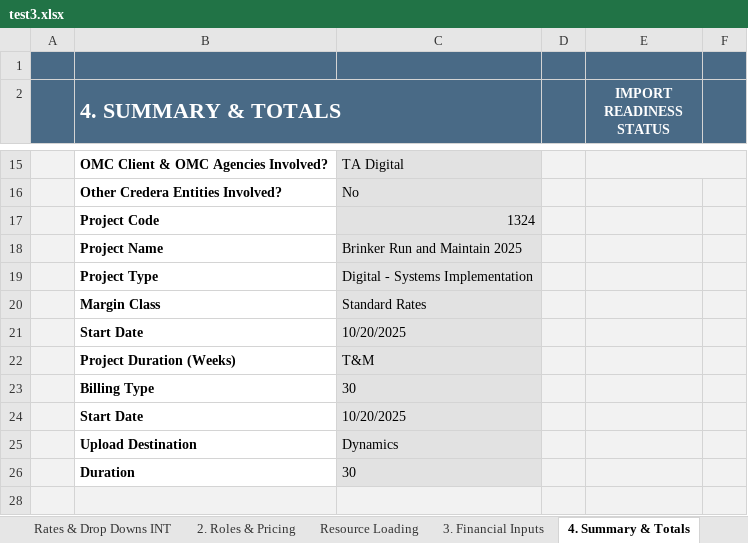
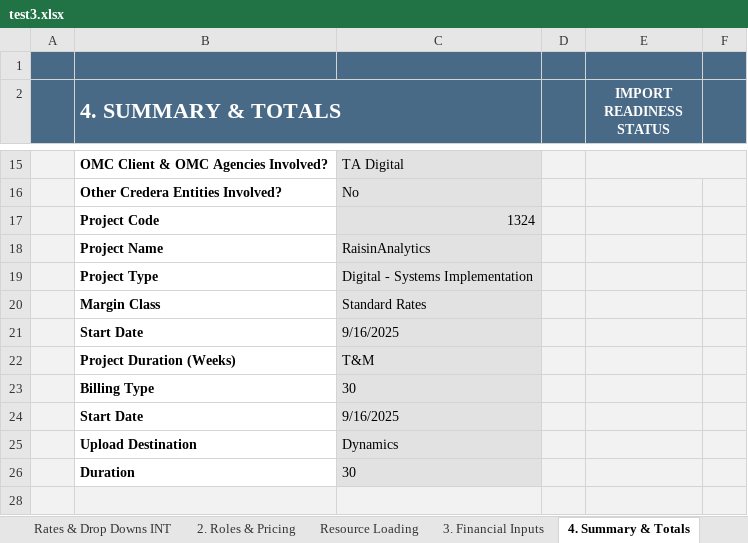
Before and after one commit to darvi-sunny/Test-Download, an Excel workbook: test3.xlsx, sheet 4. Summary & Totals, drawn as a sheet; only a part is shown, gaps mark what is left out; values as stored, in another font and other column widths than the file's, no borders; conditional formats not drawn; the diff names each change by its address in the sheet, - before the commit and + after, or states it on an @@ line.

```diff
--- a/test3.xlsx (sheet 4. Summary & Totals)
+++ b/test3.xlsx (sheet 4. Summary & Totals)
-C18: Brinker Run and Maintain 2025
+C18: RaisinAnalytics
-C21: 10/20/2025
+C21: 9/16/2025
-C24: 10/20/2025
+C24: 9/16/2025
```
Also changed, not shown: sheet 2. Roles & Pricing, sheet Resource Loading, sheet Optional - Scope Options Review, sheet 1. Project Inputs, sheet 6. Commercial Review, sheet Optional - Scope Estimation, hidden cells.
